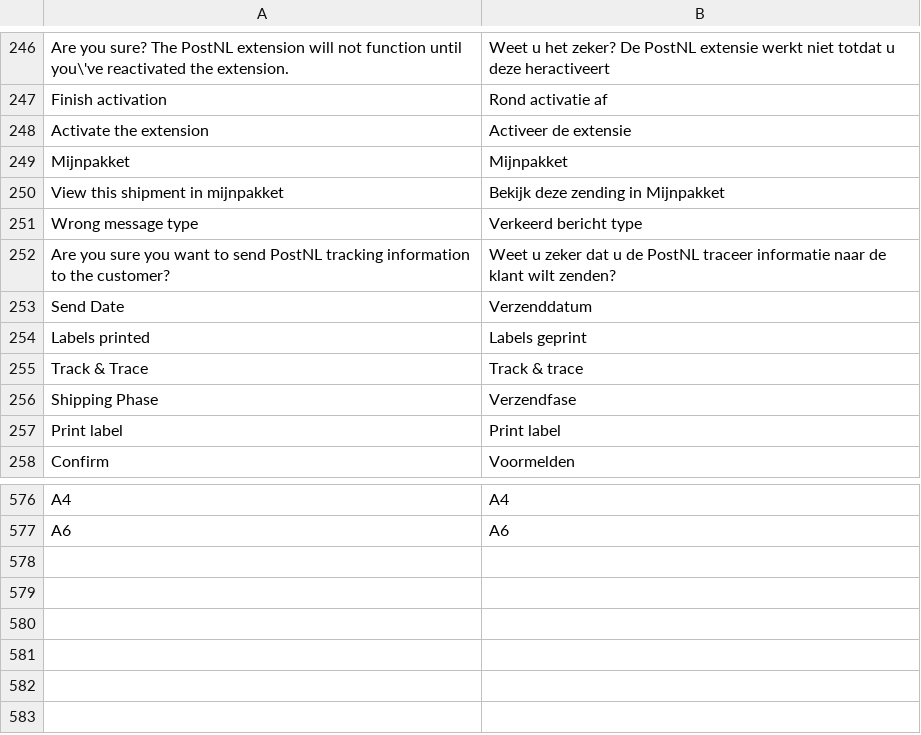
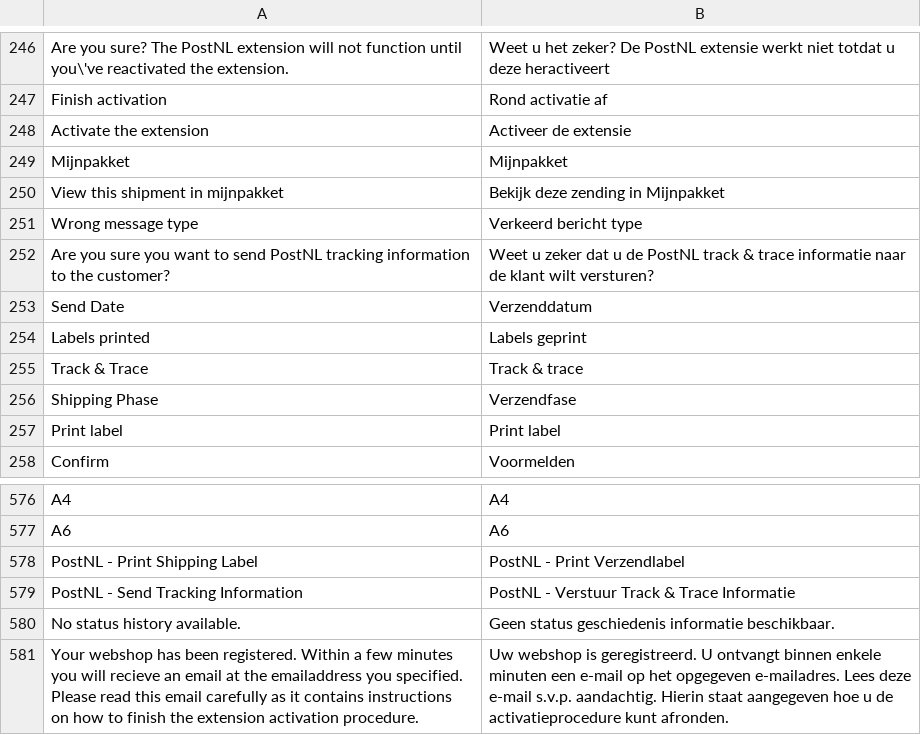
Before and after one commit to OpenMageModuleFostering/tig_postnl, a CSV file: app/locale/nl_NL/TIG_PostNL.csv, drawn as a sheet; only a part is shown, gaps mark what is left out.

```diff
--- a/app/locale/nl_NL/TIG_PostNL.csv
+++ b/app/locale/nl_NL/TIG_PostNL.csv
@@ -251,3 +251,3 @@ View this shipment in mijnpakket,Bekijk deze zending in Mijnpakket
 Wrong message type,Verkeerd bericht type
-Are you sure you want to send PostNL tracking information to the customer?,Weet u zeker dat u de PostNL traceer informatie naar de klant wilt zenden?
+Are you sure you want to send PostNL tracking information to the customer?,Weet u zeker dat u de PostNL track & trace informatie naar de klant wilt versturen?
 Send Date,Verzenddatum
@@ -582 +582,5 @@ A4,A4
 A6,A6
+PostNL - Print Shipping Label,PostNL - Print Verzendlabel
+PostNL - Send Tracking Information,PostNL - Verstuur Track & Trace Informatie
+No status history available.,Geen status geschiedenis informatie beschikbaar.
+Your webshop has been registered. Within a few minutes you will recieve an email at the emailaddress you specified. Please read this email carefully as it contains instructions on how to finish the extension activation procedure.,Uw webshop is geregistreerd. U ontvangt binnen enkele minuten een e-mail op het opgegeven e-mailadres. Lees deze e-mail s.v.p. aandachtig. Hierin staat aangegeven hoe u de activatieprocedure kunt afronden.
```
Also changed, not shown: app/locale/en_US/TIG_PostNL.csv, 9 other files.
